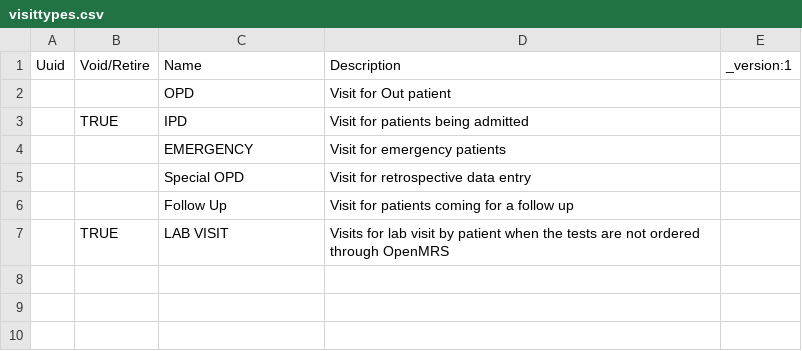
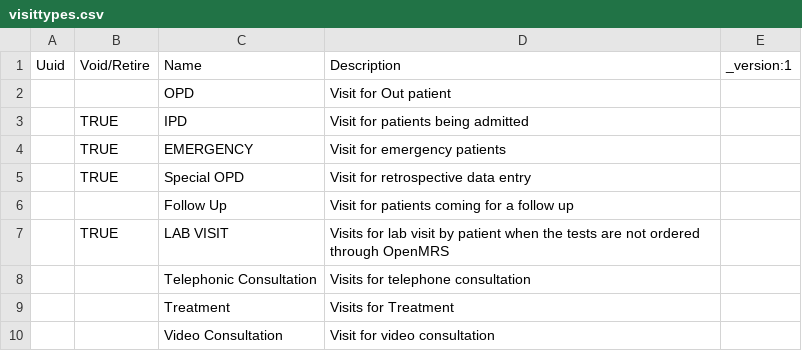
Before and after one commit to arogya-innovation/standard-config, a CSV file: masterdata/configuration/visittypes/visittypes.csv, drawn as a sheet.

Commit message:
update visit types

```diff
--- a/masterdata/configuration/visittypes/visittypes.csv
+++ b/masterdata/configuration/visittypes/visittypes.csv
@@ -3,5 +3,8 @@ Uuid,Void/Retire,Name,Description,_version:1
 ,TRUE,IPD,Visit for patients being admitted,
-,,EMERGENCY,Visit for emergency patients,
-,,Special OPD,Visit for retrospective data entry,
+,TRUE,EMERGENCY,Visit for emergency patients,
+,TRUE,Special OPD,Visit for retrospective data entry,
 ,,Follow Up,Visit for patients coming for a follow up,
 ,TRUE,LAB VISIT,Visits for lab visit by patient when the tests are not ordered through OpenMRS,
+,,Telephonic Consultation,Visits for telephone consultation,
+,,Treatment,Visits for Treatment,
+,,Video Consultation,Visit for video consultation,
```
